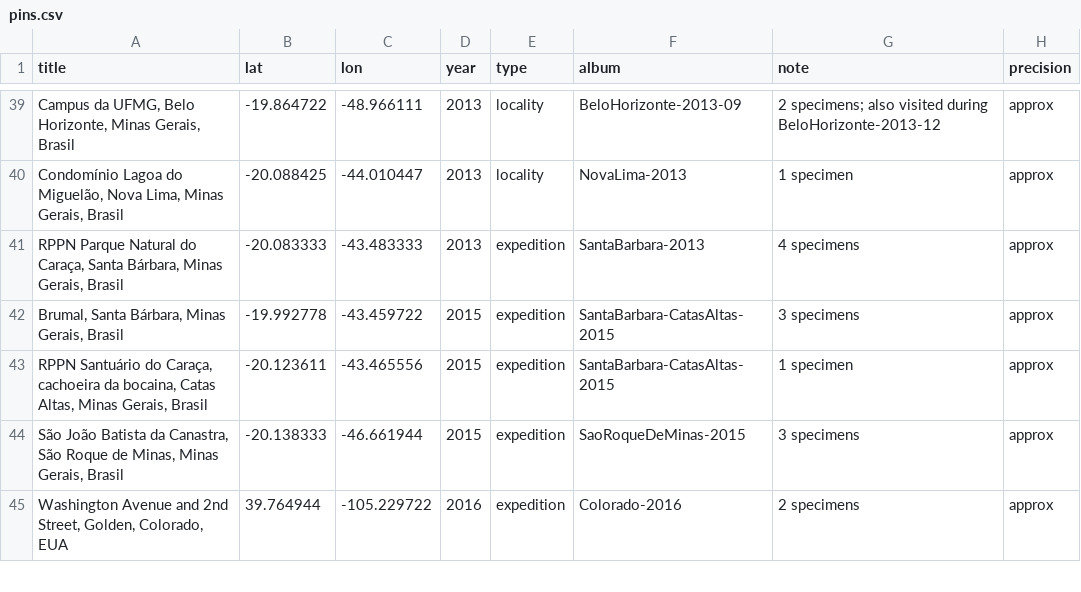
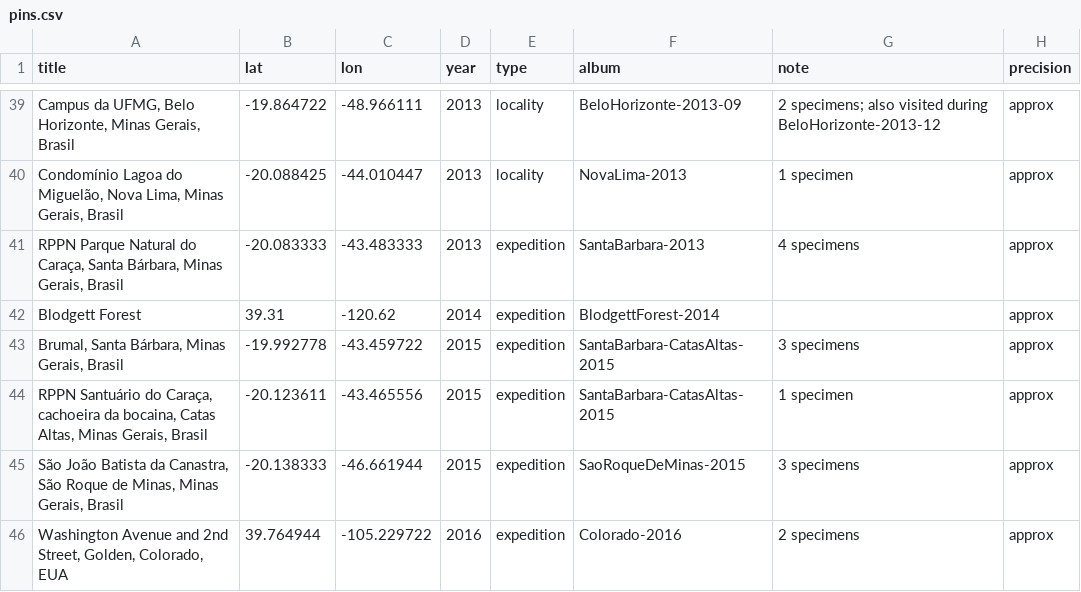
Before and after one commit to ghfazevedo/ghfazevedo.github.io, a CSV file: content/fieldwork/pins.csv, drawn as a sheet; only a part is shown, gaps mark what is left out.

Commit message:
Filed Work wupdate
Added Blodgett Forest

```diff
--- a/content/fieldwork/pins.csv
+++ b/content/fieldwork/pins.csv
@@ -41,2 +41,3 @@ title,lat,lon,year,type,album,note,precision
 "RPPN Parque Natural do Caraça, Santa Bárbara, Minas Gerais, Brasil",-20.083333,-43.483333,2013,expedition,SantaBarbara-2013,4 specimens,approx
+Blodgett Forest,39.31,-120.62,2014,expedition,BlodgettForest-2014,,approx
 "Brumal, Santa Bárbara, Minas Gerais, Brasil",-19.992778,-43.459722,2015,expedition,SantaBarbara-CatasAltas-2015,3 specimens,approx
```
Also changed, not shown: 2 other files.
